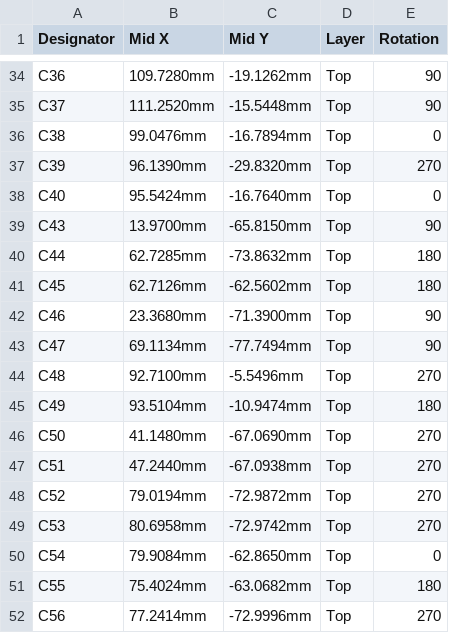
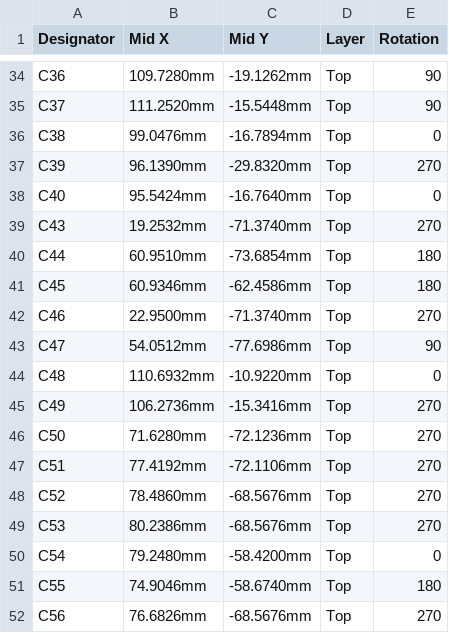
Before and after one commit to Oleg-mk/MOST25-to-AUDIO, a CSV file: listener_hw/fab/most_listener-cpl-jlcpcb.csv, drawn as a sheet; only a part is shown, gaps mark what is left out; the diff covers the shown part only.

```diff
--- a/listener_hw/fab/most_listener-cpl-jlcpcb.csv
+++ b/listener_hw/fab/most_listener-cpl-jlcpcb.csv
@@ -38,15 +38,15 @@ C39,96.1390mm,-29.8320mm,Top,270
 C40,95.5424mm,-16.7640mm,Top,0
-C43,13.9700mm,-65.8150mm,Top,90
-C44,62.7285mm,-73.8632mm,Top,180
-C45,62.7126mm,-62.5602mm,Top,180
-C46,23.3680mm,-71.3900mm,Top,90
-C47,69.1134mm,-77.7494mm,Top,90
-C48,92.7100mm,-5.5496mm,Top,270
-C49,93.5104mm,-10.9474mm,Top,180
-C50,41.1480mm,-67.0690mm,Top,270
-C51,47.2440mm,-67.0938mm,Top,270
-C52,79.0194mm,-72.9872mm,Top,270
-C53,80.6958mm,-72.9742mm,Top,270
-C54,79.9084mm,-62.8650mm,Top,0
-C55,75.4024mm,-63.0682mm,Top,180
-C56,77.2414mm,-72.9996mm,Top,270
+C43,19.2532mm,-71.3740mm,Top,270
+C44,60.9510mm,-73.6854mm,Top,180
+C45,60.9346mm,-62.4586mm,Top,180
+C46,22.9500mm,-71.3740mm,Top,270
+C47,54.0512mm,-77.6986mm,Top,90
+C48,110.6932mm,-10.9220mm,Top,0
+C49,106.2736mm,-15.3416mm,Top,270
+C50,71.6280mm,-72.1236mm,Top,270
+C51,77.4192mm,-72.1106mm,Top,270
+C52,78.4860mm,-68.5676mm,Top,270
+C53,80.2386mm,-68.5676mm,Top,270
+C54,79.2480mm,-58.4200mm,Top,0
+C55,74.9046mm,-58.6740mm,Top,180
+C56,76.6826mm,-68.5676mm,Top,270
```
Also changed, not shown: 3 added rows and 70 edited cells elsewhere in this file, listener_hw/fab/most_listener-bom-jlcpcb.csv, listener_hw/fab/most_listener-bom.csv, 15 other files.
